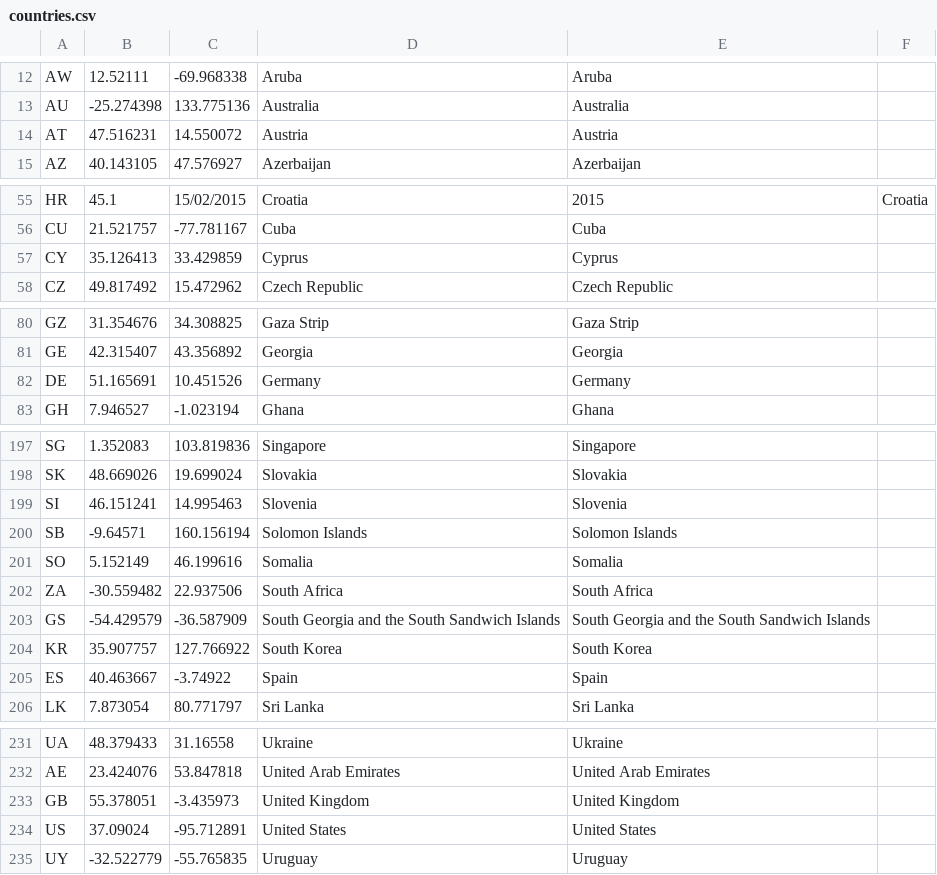
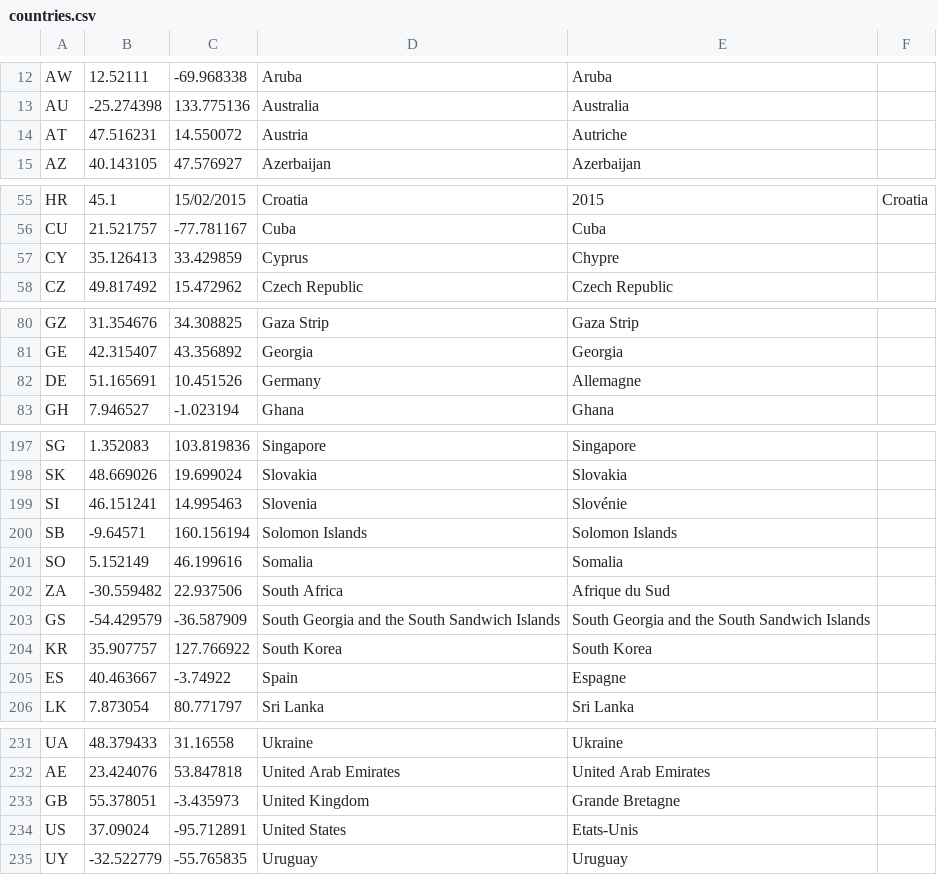
Before and after one commit to WordPressUtilities/wpustorelocator, a CSV file: inc/countries.csv, drawn as a sheet; only a part is shown, gaps mark what is left out; the diff covers the shown part only.

Commit message:
v 0.6
* Office hours are in table
* Limit store query to 100 items
* Cache countries
* Import stores

```diff
--- a/inc/countries.csv
+++ b/inc/countries.csv
@@ -13,3 +13,3 @@ AW,12.52111,-69.968338,Aruba,Aruba
 AU,-25.274398,133.775136,Australia,Australia
-AT,47.516231,14.550072,Austria,Austria
+AT,47.516231,14.550072,Austria,Autriche
 AZ,40.143105,47.576927,Azerbaijan,Azerbaijan
@@ -56,3 +56,3 @@ HR,45.1,15/02/2015,Croatia,2015,Croatia
 CU,21.521757,-77.781167,Cuba,Cuba
-CY,35.126413,33.429859,Cyprus,Cyprus
+CY,35.126413,33.429859,Cyprus,Chypre
 CZ,49.817492,15.472962,Czech Republic,Czech Republic
@@ -81,3 +81,3 @@ GZ,31.354676,34.308825,Gaza Strip,Gaza Strip
 GE,42.315407,43.356892,Georgia,Georgia
-DE,51.165691,10.451526,Germany,Germany
+DE,51.165691,10.451526,Germany,Allemagne
 GH,7.946527,-1.023194,Ghana,Ghana
@@ -198,9 +198,9 @@ SG,1.352083,103.819836,Singapore,Singapore
 SK,48.669026,19.699024,Slovakia,Slovakia
-SI,46.151241,14.995463,Slovenia,Slovenia
+SI,46.151241,14.995463,Slovenia,Slovénie
 SB,-9.64571,160.156194,Solomon Islands,Solomon Islands
 SO,5.152149,46.199616,Somalia,Somalia
-ZA,-30.559482,22.937506,South Africa,South Africa
+ZA,-30.559482,22.937506,South Africa,Afrique du Sud
 GS,-54.429579,-36.587909,South Georgia and the South Sandwich Islands,South Georgia and the South Sandwich Islands
 KR,35.907757,127.766922,South Korea,South Korea
-ES,40.463667,-3.74922,Spain,Spain
+ES,40.463667,-3.74922,Spain,Espagne
 LK,7.873054,80.771797,Sri Lanka,Sri Lanka
@@ -232,4 +232,4 @@ UA,48.379433,31.16558,Ukraine,Ukraine
 AE,23.424076,53.847818,United Arab Emirates,United Arab Emirates
-GB,55.378051,-3.435973,United Kingdom,United Kingdom
-US,37.09024,-95.712891,United States,United States
+GB,55.378051,-3.435973,United Kingdom,Grande Bretagne
+US,37.09024,-95.712891,United States,Etats-Unis
 UY,-32.522779,-55.765835,Uruguay,Uruguay
```
Also changed, not shown: 4 edited cells elsewhere in this file, 2 other files.
